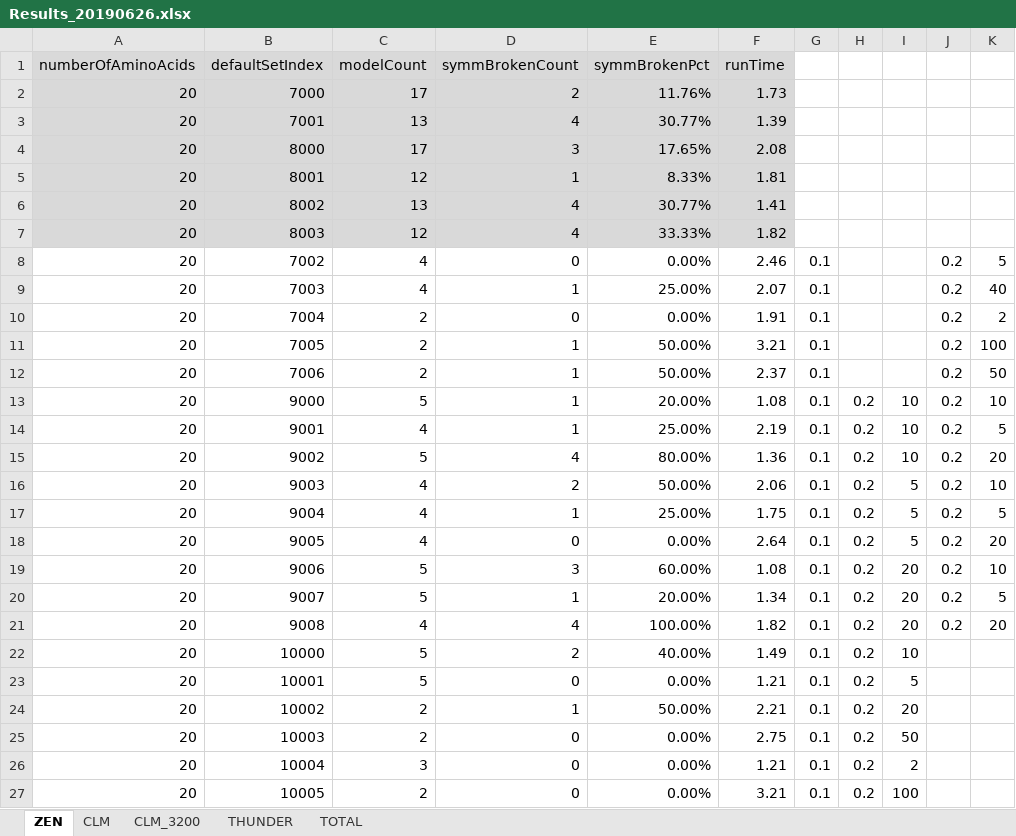
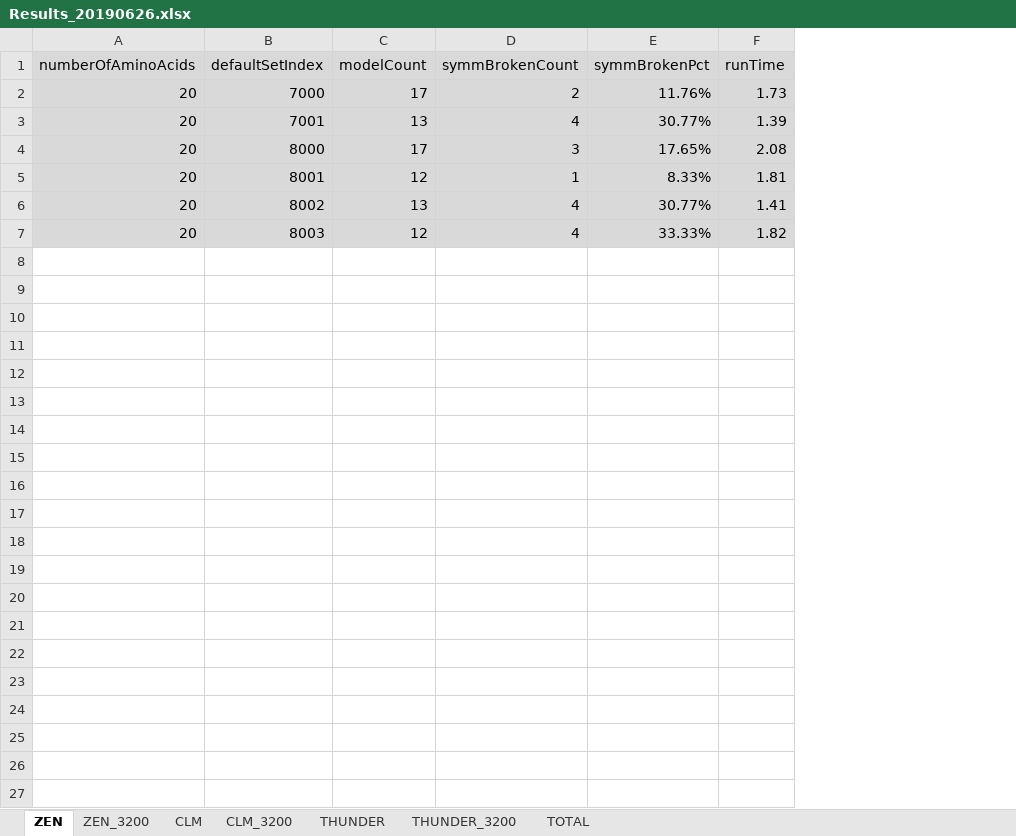
Before and after one commit to kkkmail/ClmFSharp, an Excel workbook: Math/Results_20190626.xlsx, sheet ZEN, drawn as a sheet; values as stored, in another font and other column widths than the file's, no borders; the diff names each change by its address in the sheet, - before the commit and + after, or states it on an @@ line.

```diff
--- a/Math/Results_20190626.xlsx (sheet ZEN)
+++ b/Math/Results_20190626.xlsx (sheet ZEN)
+sheet tab: ZEN_3200
+sheet tab: THUNDER_3200
-column G, empty
-column H, empty
-column I, empty
-column J, empty
-column K, empty
-row 8: 20 | 7002 | 4 | 0 | 0.00% | 2.46 | 0.1 |  |  | 0.2 | 5
-row 9: 20 | 7003 | 4 | 1 | 25.00% | 2.07 | 0.1 |  |  | 0.2 | 40
-row 10: 20 | 7004 | 2 | 0 | 0.00% | 1.91 | 0.1 |  |  | 0.2 | 2
-row 11: 20 | 7005 | 2 | 1 | 50.00% | 3.21 | 0.1 |  |  | 0.2 | 100
-row 12: 20 | 7006 | 2 | 1 | 50.00% | 2.37 | 0.1 |  |  | 0.2 | 50
-row 13: 20 | 9000 | 5 | 1 | 20.00% | 1.08 | 0.1 | 0.2 | 10 | 0.2 | 10
-row 14: 20 | 9001 | 4 | 1 | 25.00% | 2.19 | 0.1 | 0.2 | 10 | 0.2 | 5
-row 15: 20 | 9002 | 5 | 4 | 80.00% | 1.36 | 0.1 | 0.2 | 10 | 0.2 | 20
-row 16: 20 | 9003 | 4 | 2 | 50.00% | 2.06 | 0.1 | 0.2 | 5 | 0.2 | 10
-row 17: 20 | 9004 | 4 | 1 | 25.00% | 1.75 | 0.1 | 0.2 | 5 | 0.2 | 5
-row 18: 20 | 9005 | 4 | 0 | 0.00% | 2.64 | 0.1 | 0.2 | 5 | 0.2 | 20
-row 19: 20 | 9006 | 5 | 3 | 60.00% | 1.08 | 0.1 | 0.2 | 20 | 0.2 | 10
-row 20: 20 | 9007 | 5 | 1 | 20.00% | 1.34 | 0.1 | 0.2 | 20 | 0.2 | 5
-row 21: 20 | 9008 | 4 | 4 | 100.00% | 1.82 | 0.1 | 0.2 | 20 | 0.2 | 20
-row 22: 20 | 10000 | 5 | 2 | 40.00% | 1.49 | 0.1 | 0.2 | 10
-row 23: 20 | 10001 | 5 | 0 | 0.00% | 1.21 | 0.1 | 0.2 | 5
-row 24: 20 | 10002 | 2 | 1 | 50.00% | 2.21 | 0.1 | 0.2 | 20
-row 25: 20 | 10003 | 2 | 0 | 0.00% | 2.75 | 0.1 | 0.2 | 50
-row 26: 20 | 10004 | 3 | 0 | 0.00% | 1.21 | 0.1 | 0.2 | 2
-row 27: 20 | 10005 | 2 | 0 | 0.00% | 3.21 | 0.1 | 0.2 | 100
```
Also changed, not shown: sheet TOTAL, sheet THUNDER, sheet CLM_3200, formulas that keep their value, charts or pictures, 4 other files.
